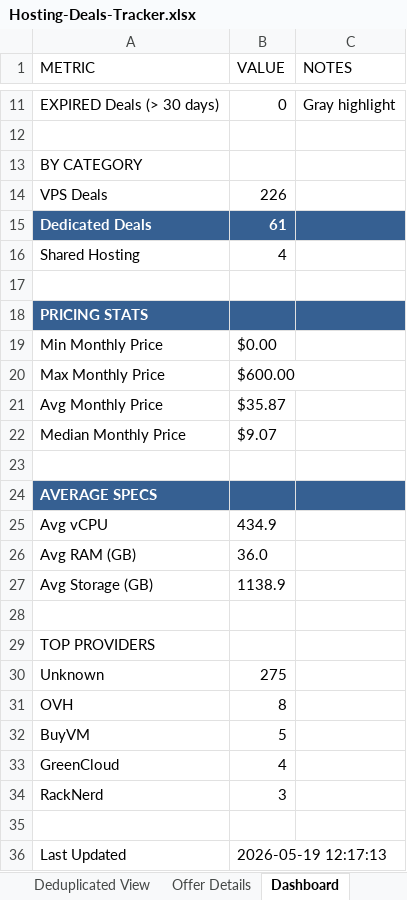
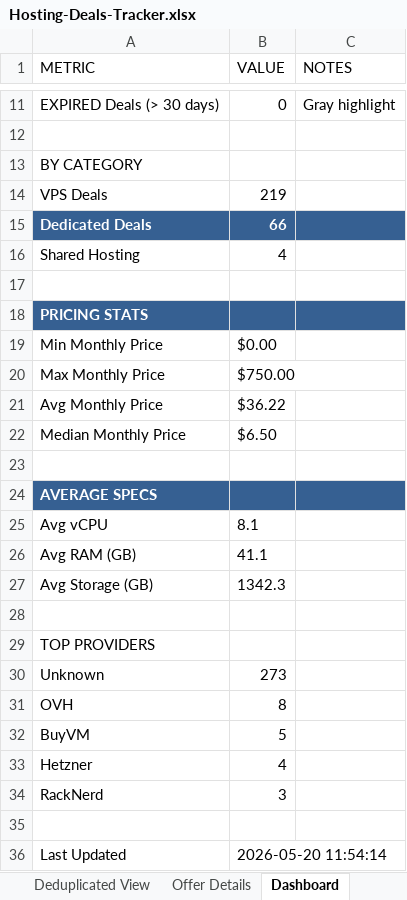
Before and after one commit to bojak83318/hosting-deals-tracker, an Excel workbook: output/Hosting-Deals-Tracker.xlsx, sheet Dashboard, drawn as a sheet; only a part is shown, gaps mark what is left out; values as stored, in another font and other column widths than the file's, no borders; the diff names each change by its address in the sheet, - before the commit and + after, or states it on an @@ line.

```diff
--- a/output/Hosting-Deals-Tracker.xlsx (sheet Dashboard)
+++ b/output/Hosting-Deals-Tracker.xlsx (sheet Dashboard)
-B14 (VALUE): 226
+B14 (VALUE): 219
-B15 (VALUE): 61
+B15 (VALUE): 66
-B20 (VALUE): $600.00
+B20 (VALUE): $750.00
-B21 (VALUE): $35.87
+B21 (VALUE): $36.22
-B22 (VALUE): $9.07
+B22 (VALUE): $6.50
-B25 (VALUE): 434.9
+B25 (VALUE): 8.1
-B26 (VALUE): 36.0
+B26 (VALUE): 41.1
-B27 (VALUE): 1138.9
+B27 (VALUE): 1342.3
-B30 (VALUE): 275
+B30 (VALUE): 273
-A33 (METRIC): GreenCloud
+A33 (METRIC): Hetzner
-B36 (VALUE): 2026-05-19 12:17:13
+B36 (VALUE): 2026-05-20 11:54:14
```
Also changed, not shown: sheet Deals Tracker, sheet Deduplicated View, sheet Raw Data, sheet Offer Details, 1 other file.
